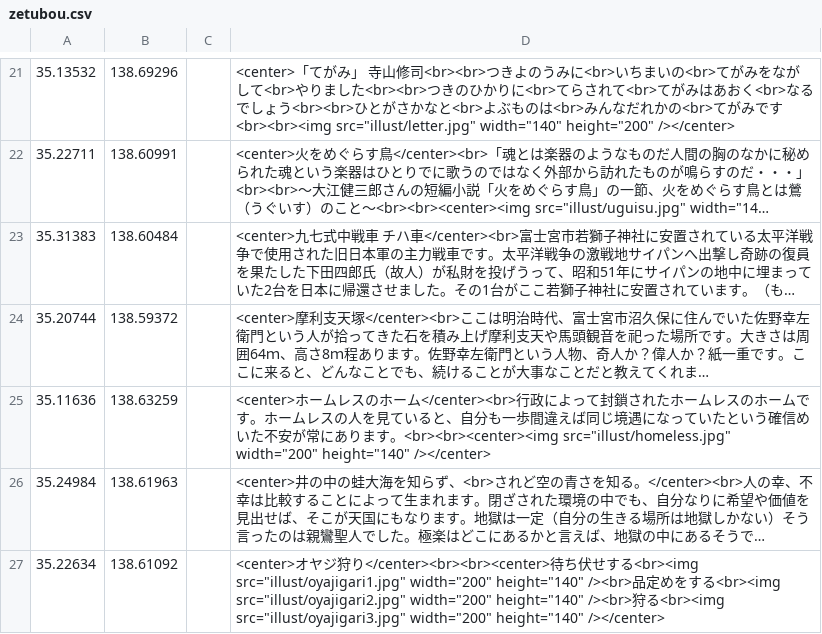
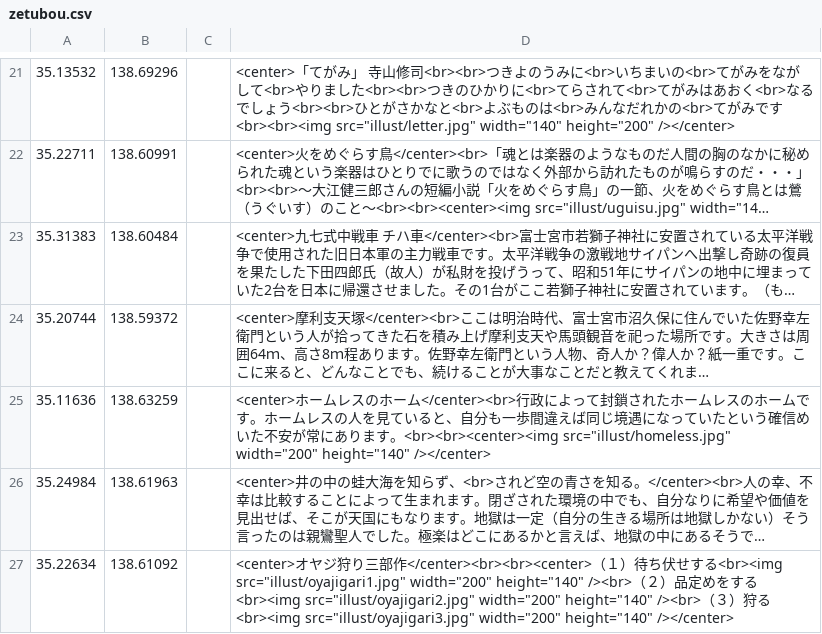
Before and after one commit to shibakin507/darkside, a CSV file: data/zetubou.csv, drawn as a sheet; only a part is shown, gaps mark what is left out; long unchanged cells end in …; the diff names each change by its address in the sheet, - before the commit and + after, or states it on an @@ line.

Commit message:
Update zetubou.csv

```diff
--- a/data/zetubou.csv
+++ b/data/zetubou.csv
-D27: …狩り</center><br><br><center>待ち伏せする<br><img src="illust/oyajigari1.jpg" width="200" height="140" /><br>品定めをする<br><img src="illust/oyajigari2.jpg" width="200" height="140" /><br>狩る…
+D27: …狩り三部作</center><br><br><center>（１）待ち伏せする<br><img src="illust/oyajigari1.jpg" width="200" height="140" /><br>（２）品定めをする<br><img src="illust/oyajigari2.jpg" width="200" height="140" /><br>（３）狩る…
```
